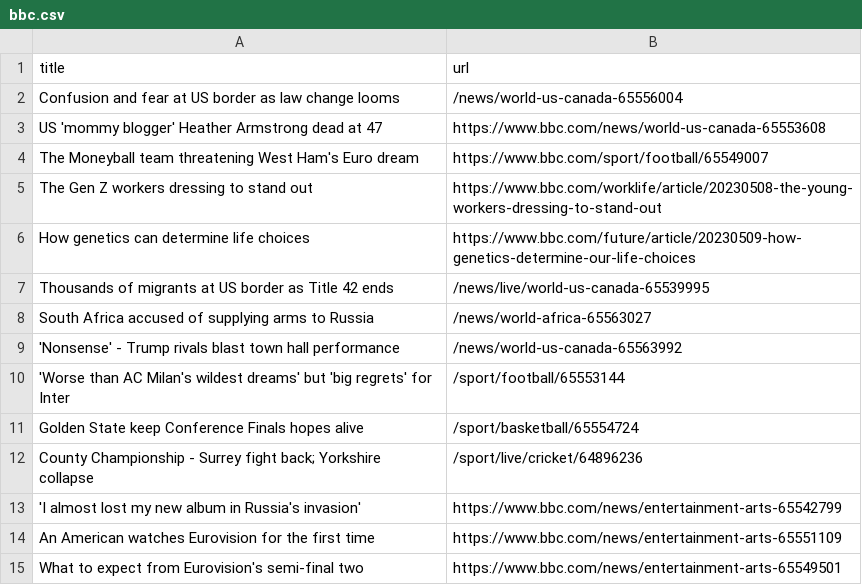
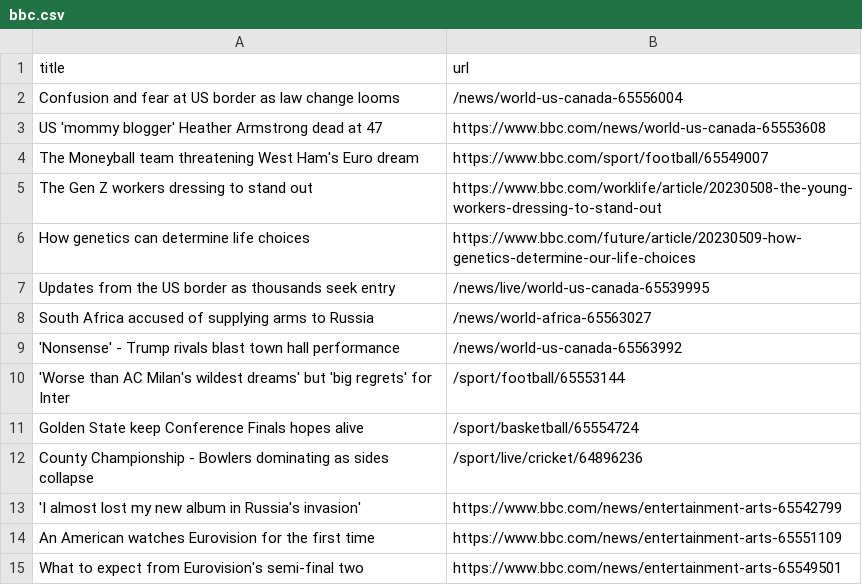
Before and after one commit to Danihisp/automatic-scraper-bbc-main, a CSV file: bbc.csv, drawn as a sheet; only a part is shown.

```diff
--- a/bbc.csv
+++ b/bbc.csv
@@ -6,3 +6,3 @@ The Gen Z workers dressing to stand out,https://www.bbc.com/worklife/article/202
 How genetics can determine life choices,https://www.bbc.com/future/article/20230509-how-genetics-determine-our-life-choices
-Thousands of migrants at US border as Title 42 ends,/news/live/world-us-canada-65539995
+Updates from the US border as thousands seek entry,/news/live/world-us-canada-65539995
 South Africa accused of supplying arms to Russia,/news/world-africa-65563027
@@ -11,3 +11,3 @@ South Africa accused of supplying arms to Russia,/news/world-africa-65563027
 Golden State keep Conference Finals hopes alive,/sport/basketball/65554724
-County Championship - Surrey fight back; Yorkshire collapse,/sport/live/cricket/64896236
+County Championship - Bowlers dominating as sides collapse,/sport/live/cricket/64896236
 'I almost lost my new album in Russia's invasion',https://www.bbc.com/news/entertainment-arts-65542799
```
